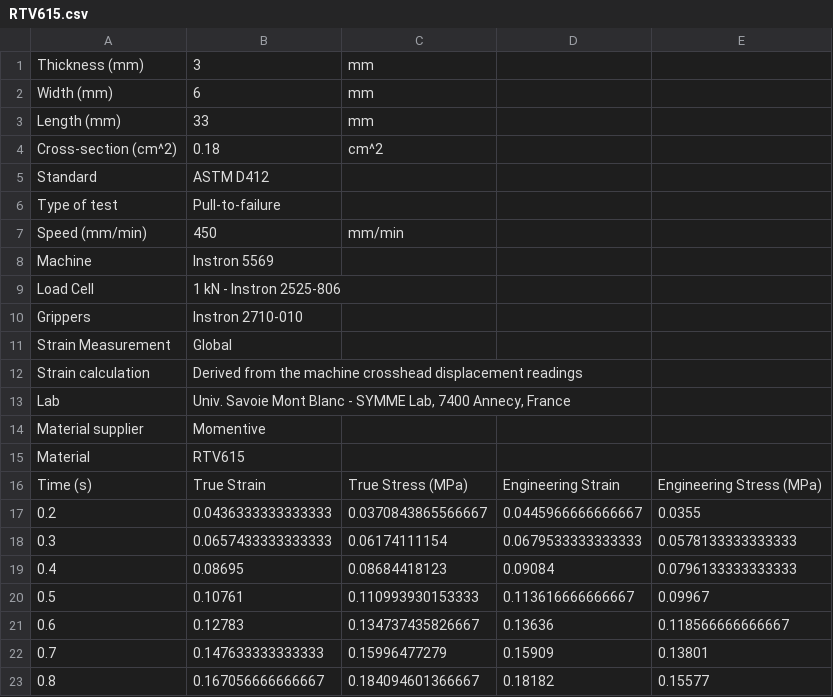
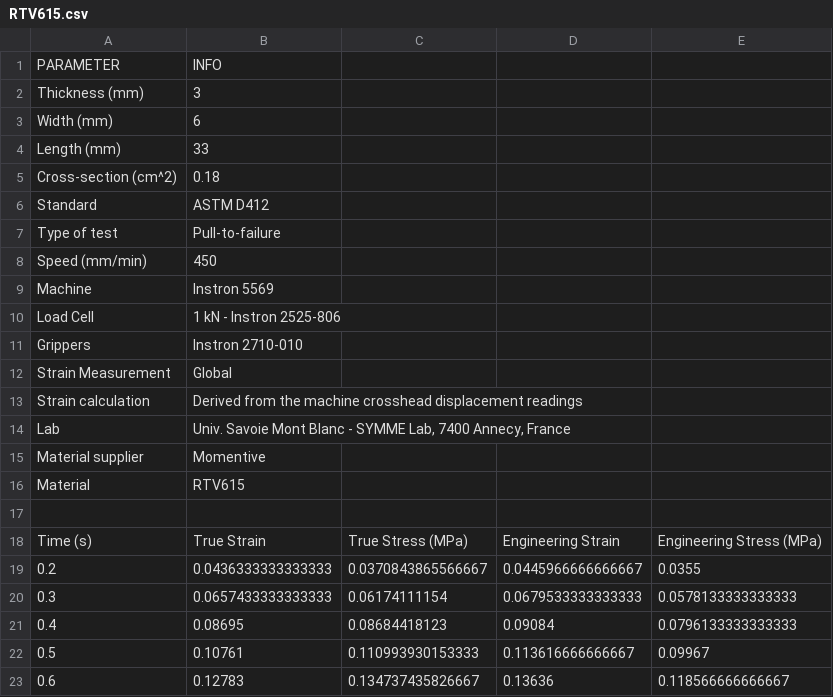
Before and after one commit to LucMarechal/Soft-Robotics-Materials-Database, a CSV file: Tensile-Tests-Data/RTV615.csv, drawn as a sheet; only a part is shown; the shorter side is filled out with more unchanged rows.

Commit message:
Add files via upload

```diff
--- a/Tensile-Tests-Data/RTV615.csv
+++ b/Tensile-Tests-Data/RTV615.csv
@@ -1,8 +1,9 @@
-Thickness (mm);3;mm;;
-Width (mm);6;mm;;
-Length (mm);33;mm;;
-Cross-section (cm^2);0.18;cm^2;;
+PARAMETER;INFO;;;
+Thickness (mm);3;;;
+Width (mm);6;;;
+Length (mm);33;;;
+Cross-section (cm^2);0.18;;;
 Standard;ASTM D412;;;
 Type of test;Pull-to-failure;;;
-Speed (mm/min);450;mm/min;;
+Speed (mm/min);450;;;
 Machine;Instron  5569;;;
@@ -15,2 +16,3 @@ Material supplier;Momentive;;;
 Material;RTV615;;;
+;;;;
 Time (s);True Strain;True Stress (MPa);Engineering Strain;Engineering Stress (MPa)
```
